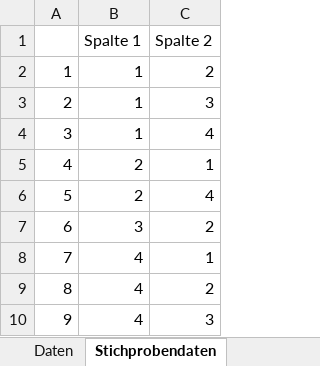
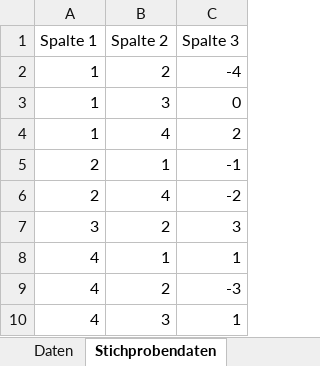
Before and after one commit to dxiai/ct-resourcen, an Excel workbook: beispiele/Beispiel_selektieren.xlsx, sheet Stichprobendaten, drawn as a sheet; values as stored, in another font and other column widths than the file's, no borders; removed rows and columns are numbered as before the commit, all else as after; the diff names each change by its address in the sheet, - before the commit and + after, or states it on an @@ line.

```diff
--- a/beispiele/Beispiel_selektieren.xlsx (sheet Stichprobendaten)
+++ b/beispiele/Beispiel_selektieren.xlsx (sheet Stichprobendaten)
-column A, rows 2-10: 1 | 2 | 3 | 4 | 5 | 6 | 7 | 8 | 9
+column C (Spalte 3), rows 2-10: -4 | 0 | 2 | -1 | -2 | 3 | 1 | -3 | 1
```
Also changed, not shown: sheet Selektieren, sheet Daten, formulas that keep their value.
